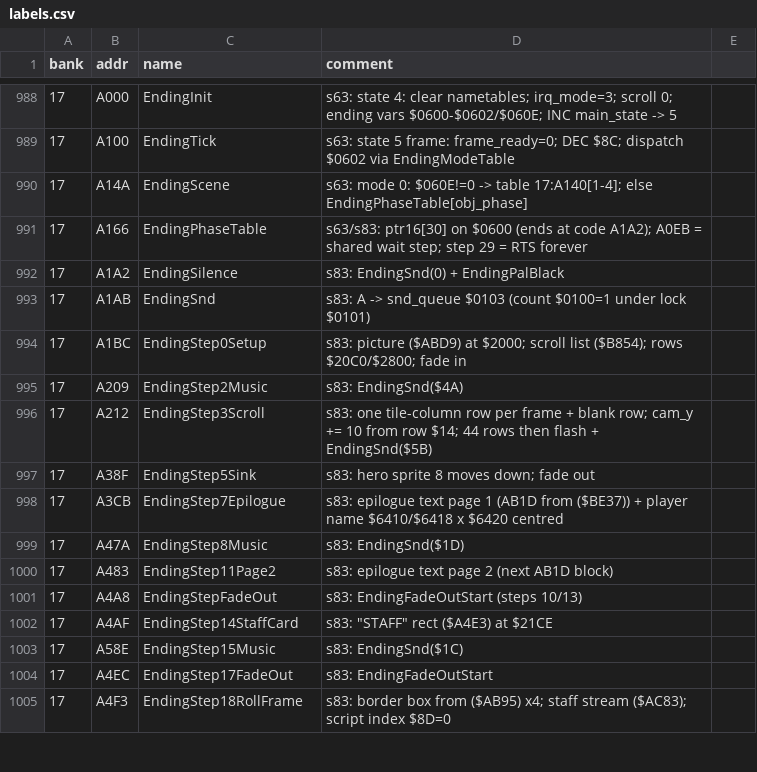
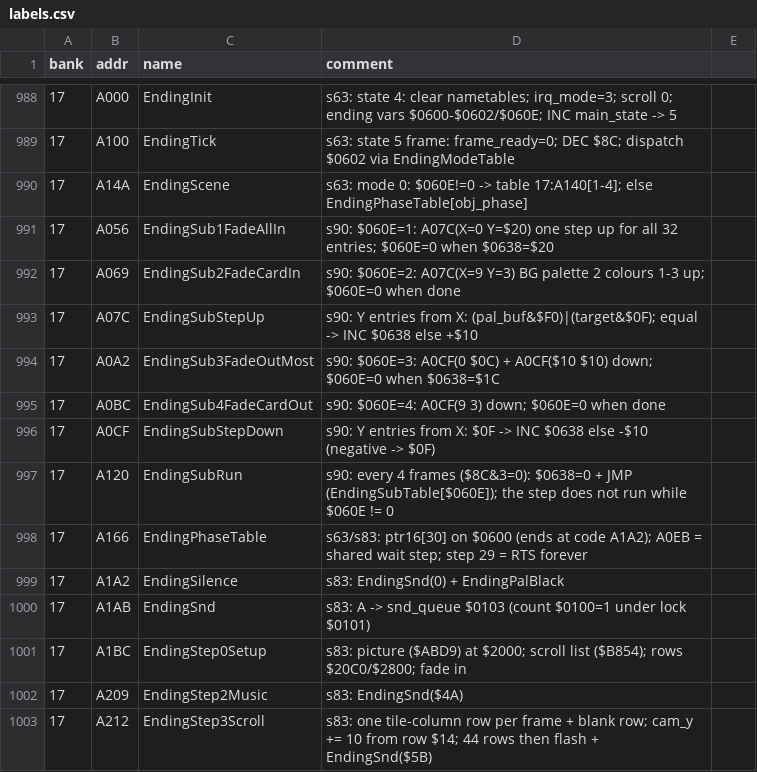
Before and after one commit to sleepy9090/CRYSTAL-AI-LIS, a CSV file: labels.csv, drawn as a sheet; only a part is shown, gaps mark what is left out; the shorter side is filled out with more unchanged rows.

Commit message:
RE session 90: **Done session 90**: web/src/game/states/ending.js (states 4/5, all of

```diff
--- a/labels.csv
+++ b/labels.csv
@@ -990,2 +990,9 @@ bank,addr,name,comment
 17,A14A,EndingScene,s63: mode 0: $060E!=0 -> table 17:A140[1-4]; else EndingPhaseTable[obj_phase]
+17,A056,EndingSub1FadeAllIn,s90: $060E=1: A07C(X=0 Y=$20) one step up for all 32 entries; $060E=0 when $0638=$20
+17,A069,EndingSub2FadeCardIn,s90: $060E=2: A07C(X=9 Y=3) BG palette 2 colours 1-3 up; $060E=0 when done
+17,A07C,EndingSubStepUp,s90: Y entries from X: (pal_buf&$F0)|(target&$0F); equal -> INC $0638 else +$10
+17,A0A2,EndingSub3FadeOutMost,s90: $060E=3: A0CF(0 $0C) + A0CF($10 $10) down; $060E=0 when $0638=$1C
+17,A0BC,EndingSub4FadeCardOut,s90: $060E=4: A0CF(9 3) down; $060E=0 when done
+17,A0CF,EndingSubStepDown,s90: Y entries from X: $0F -> INC $0638 else -$10 (negative -> $0F)
+17,A120,EndingSubRun,s90: every 4 frames ($8C&3=0): $0638=0 + JMP (EndingSubTable[$060E]); the step does not run while $060E != 0
 17,A166,EndingPhaseTable,s63/s83: ptr16[30] on $0600 (ends at code A1A2); A0EB = shared wait step; step 29 = RTS forever
```
Also changed, not shown: 6 other files.
